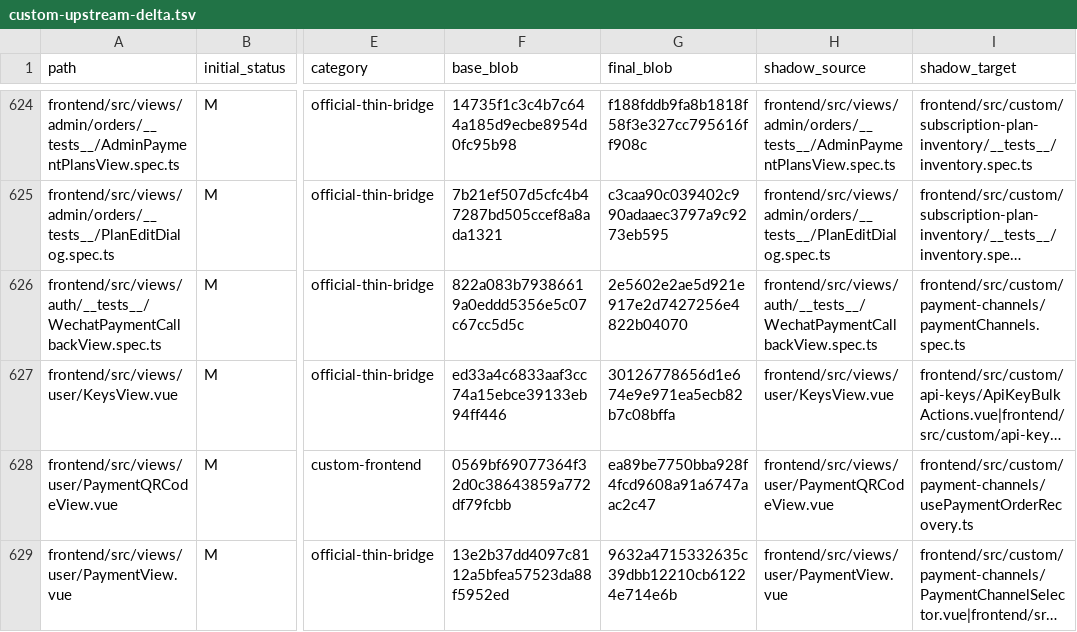
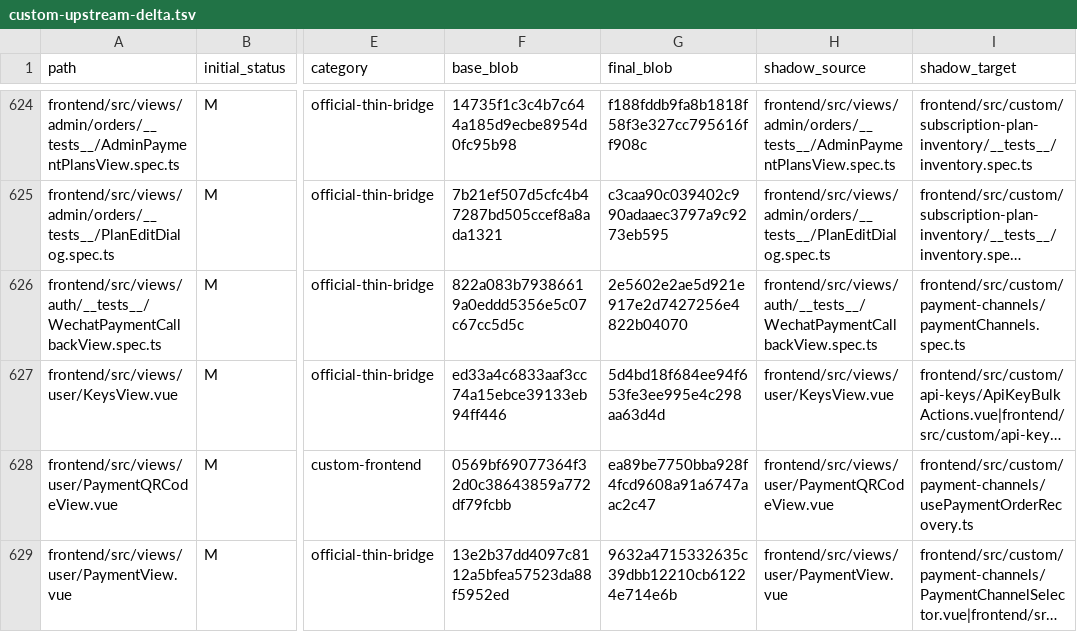
Before and after one commit to o87110/sub2api-custom-public, a TSV file: .github/custom-upstream-delta.tsv, drawn as a sheet; only a part is shown, gaps mark what is left out; long unchanged cells end in …; the diff names each change by its address in the sheet, - before the commit and + after, or states it on an @@ line.

```diff
--- a/.github/custom-upstream-delta.tsv
+++ b/.github/custom-upstream-delta.tsv
-G627 (final_blob): 30126778656d1e674e9e971ea5ecb82b7c08bffa
+G627 (final_blob): 5d4bd18f684ee94f653fe3ee995e4c298aa63d4d
```
Also changed, not shown: 1 other file.
